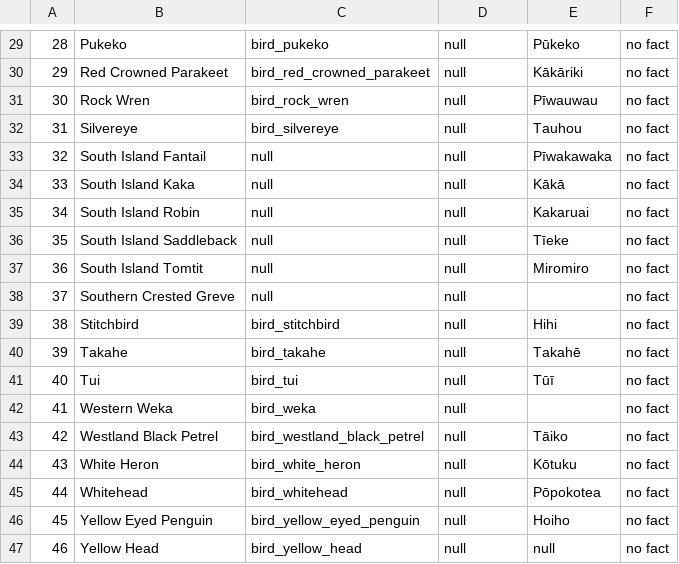
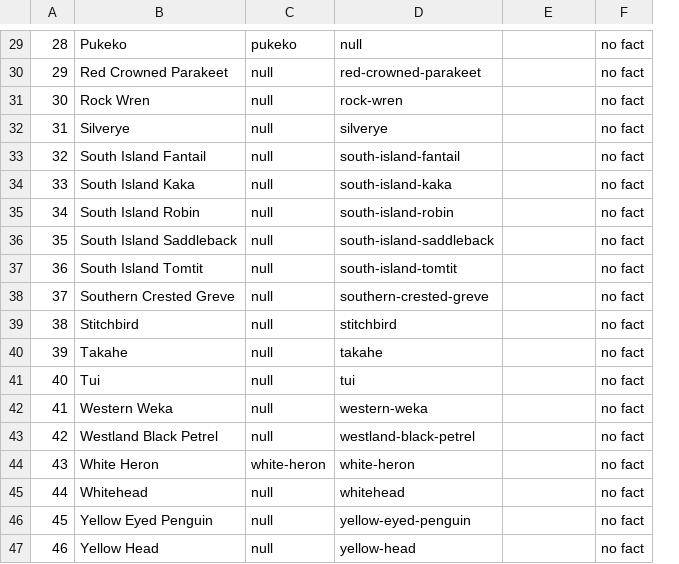
Before and after one commit to NyoomNyoom/COSC345-Manu-project, a CSV file: ManuProjectFiles/app/src/main/assets/bird-data.csv, drawn as a sheet; only a part is shown, gaps mark what is left out; removed rows and columns are numbered as before the commit, all else as after; the diff covers the shown part only; the diff names each change by its address in the sheet, - before the commit and + after, or states it on an @@ line.

```diff
--- a/ManuProjectFiles/app/src/main/assets/bird-data.csv
+++ b/ManuProjectFiles/app/src/main/assets/bird-data.csv
-column C, rows 29-47: bird_pukeko | bird_red_crowned_parakeet | bird_rock_wren | bird_silvereye | null | null | null | null | null | null | bird_stitchbird | bird_takahe | bird_tui | bird_weka | bird_westland_black_petrel | bird_white_heron | bird_whitehead | bird_yellow_eyed_penguin | bird_yellow_head
+column D, rows 29-47: null | red-crowned-parakeet | rock-wren | silverye | south-island-fantail | south-island-kaka | south-island-robin | south-island-saddleback | south-island-tomtit | southern-crested-greve | stitchbird | takahe | tui | western-weka | westland-black-petrel | white-heron | whitehead | yellow-eyed-penguin | yellow-head
-C29: null
+C29: pukeko
-E29: Pūkeko
+E29: (empty)
-E30: Kākāriki
+E30: (empty)
-E31: Pīwauwau
+E31: (empty)
-B32: Silvereye
+B32: Silverye
-E32: Tauhou
+E32: (empty)
-E33: Pīwakawaka
+E33: (empty)
-E34: Kākā
+E34: (empty)
-E35: Kakaruai
+E35: (empty)
-E36: Tīeke
+E36: (empty)
-E37: Miromiro
+E37: (empty)
-E39: Hihi
+E39: (empty)
-E40: Takahē
+E40: (empty)
-E41: Tūī
+E41: (empty)
-E43: Tāiko
+E43: (empty)
-C44: null
+C44: white-heron
-E44: Kōtuku
+E44: (empty)
-E45: Pōpokotea
+E45: (empty)
-E46: Hoiho
+E46: (empty)
-E47: null
+E47: (empty)
```
Also changed, not shown: 26 edited cells elsewhere in this file, 17 other files.
